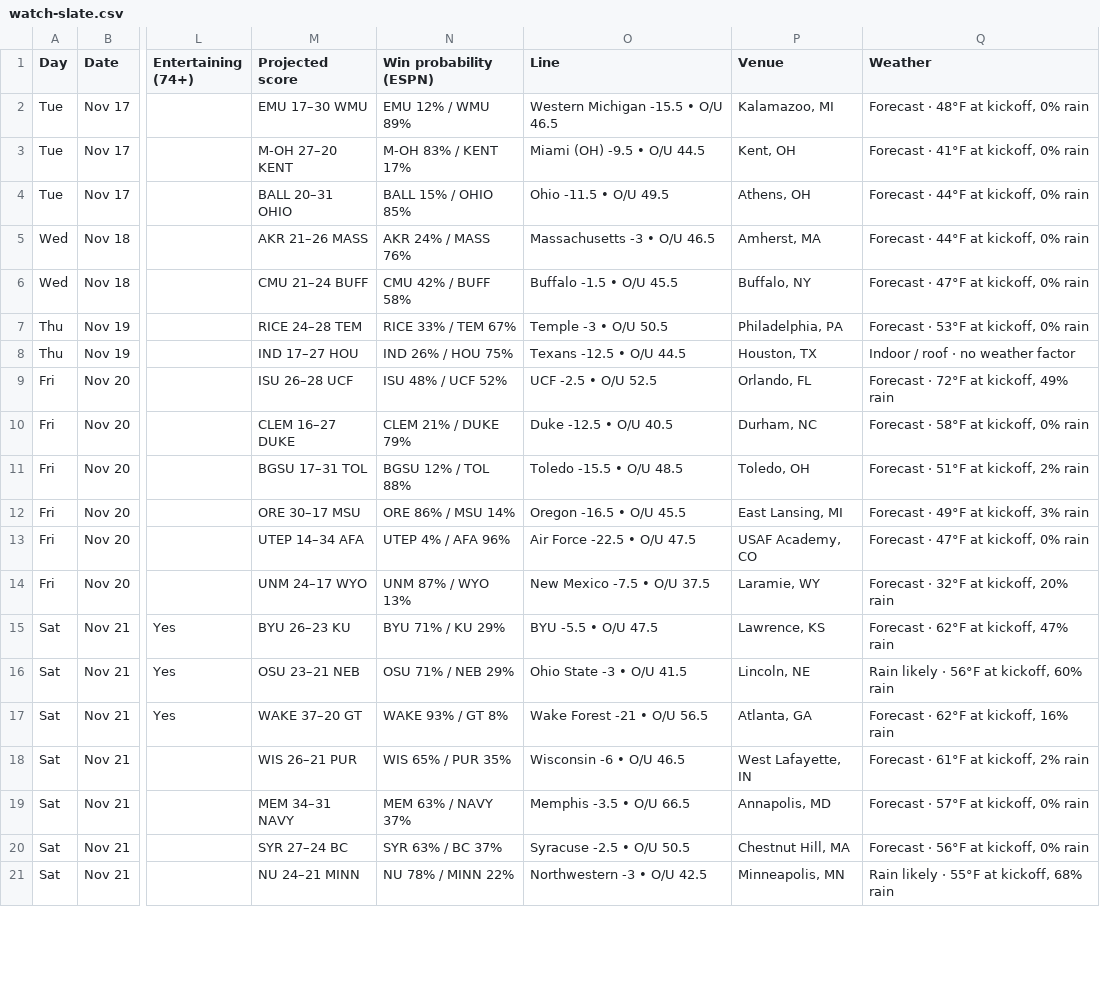
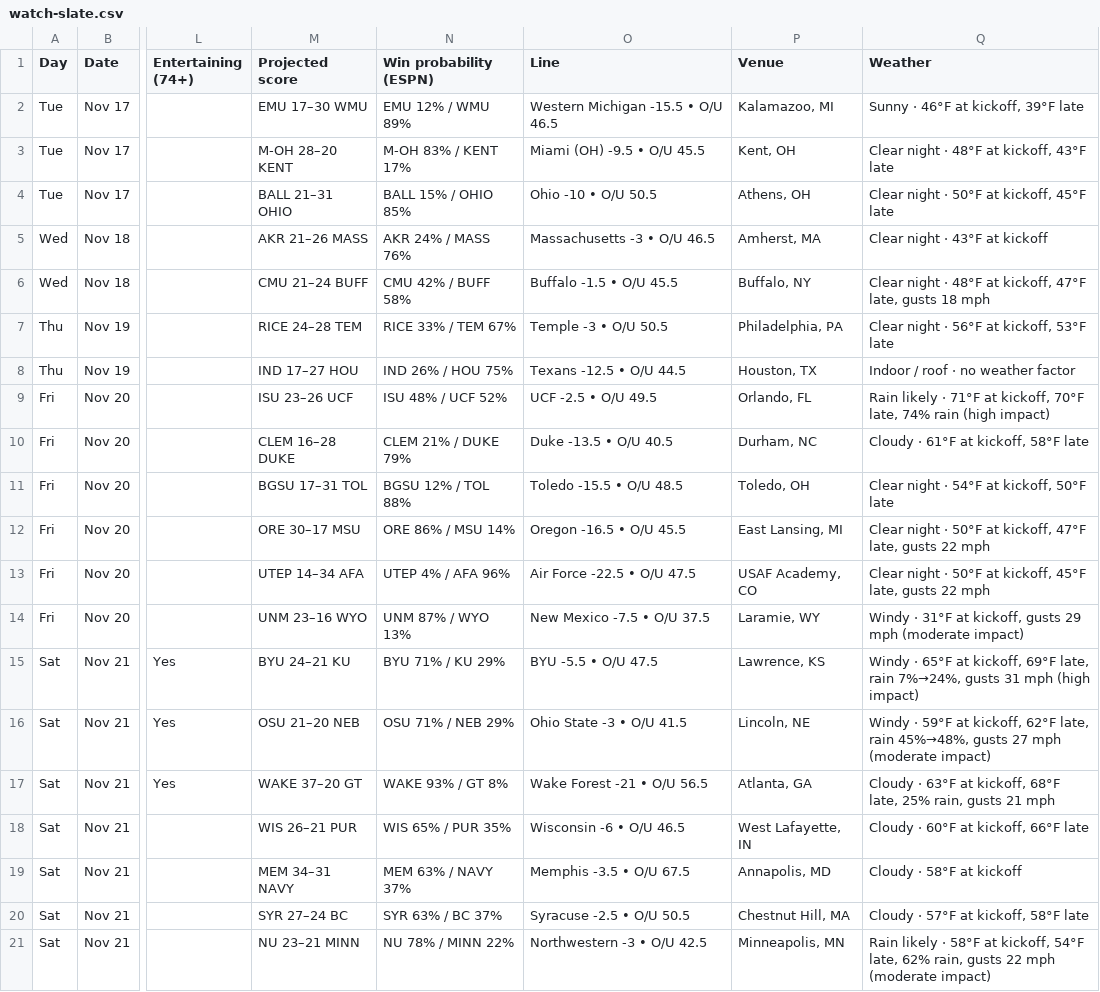
Before and after one commit to denegrijustin/football-watchability, a CSV file: public/exports/watch-slate.csv, drawn as a sheet; only a part is shown, gaps mark what is left out; the diff covers the shown part only; the diff names each change by its address in the sheet, - before the commit and + after, or states it on an @@ line.

```diff
--- a/public/exports/watch-slate.csv
+++ b/public/exports/watch-slate.csv
-Q2 (Weather): Forecast · 48°F at kickoff, 0% rain
+Q2 (Weather): Sunny · 46°F at kickoff, 39°F late
-M3 (Projected score): M-OH 27–20 KENT
+M3 (Projected score): M-OH 28–20 KENT
-O3 (Line): Miami (OH) -9.5 • O/U 44.5
+O3 (Line): Miami (OH) -9.5 • O/U 45.5
-Q3 (Weather): Forecast · 41°F at kickoff, 0% rain
+Q3 (Weather): Clear night · 48°F at kickoff, 43°F late
-M4 (Projected score): BALL 20–31 OHIO
+M4 (Projected score): BALL 21–31 OHIO
-O4 (Line): Ohio -11.5 • O/U 49.5
+O4 (Line): Ohio -10 • O/U 50.5
-Q4 (Weather): Forecast · 44°F at kickoff, 0% rain
+Q4 (Weather): Clear night · 50°F at kickoff, 45°F late
-Q5 (Weather): Forecast · 44°F at kickoff, 0% rain
+Q5 (Weather): Clear night · 43°F at kickoff
-Q6 (Weather): Forecast · 47°F at kickoff, 0% rain
+Q6 (Weather): Clear night · 48°F at kickoff, 47°F late, gusts 18 mph
-Q7 (Weather): Forecast · 53°F at kickoff, 0% rain
+Q7 (Weather): Clear night · 56°F at kickoff, 53°F late
-M9 (Projected score): ISU 26–28 UCF
+M9 (Projected score): ISU 23–26 UCF
-O9 (Line): UCF -2.5 • O/U 52.5
+O9 (Line): UCF -2.5 • O/U 49.5
-Q9 (Weather): Forecast · 72°F at kickoff, 49% rain
+Q9 (Weather): Rain likely · 71°F at kickoff, 70°F late, 74% rain (high impact)
-M10 (Projected score): CLEM 16–27 DUKE
+M10 (Projected score): CLEM 16–28 DUKE
-O10 (Line): Duke -12.5 • O/U 40.5
+O10 (Line): Duke -13.5 • O/U 40.5
-Q10 (Weather): Forecast · 58°F at kickoff, 0% rain
+Q10 (Weather): Cloudy · 61°F at kickoff, 58°F late
-Q11 (Weather): Forecast · 51°F at kickoff, 2% rain
+Q11 (Weather): Clear night · 54°F at kickoff, 50°F late
-Q12 (Weather): Forecast · 49°F at kickoff, 3% rain
+Q12 (Weather): Clear night · 50°F at kickoff, 47°F late, gusts 22 mph
-Q13 (Weather): Forecast · 47°F at kickoff, 0% rain
+Q13 (Weather): Clear night · 50°F at kickoff, 45°F late, gusts 22 mph
-M14 (Projected score): UNM 24–17 WYO
+M14 (Projected score): UNM 23–16 WYO
-Q14 (Weather): Forecast · 32°F at kickoff, 20% rain
+Q14 (Weather): Windy · 31°F at kickoff, gusts 29 mph (moderate impact)
-M15 (Projected score): BYU 26–23 KU
+M15 (Projected score): BYU 24–21 KU
-Q15 (Weather): Forecast · 62°F at kickoff, 47% rain
+Q15 (Weather): Windy · 65°F at kickoff, 69°F late, rain 7%→24%, gusts 31 mph (high impact)
-M16 (Projected score): OSU 23–21 NEB
+M16 (Projected score): OSU 21–20 NEB
-Q16 (Weather): Rain likely · 56°F at kickoff, 60% rain
+Q16 (Weather): Windy · 59°F at kickoff, 62°F late, rain 45%→48%, gusts 27 mph (moderate impact)
-Q17 (Weather): Forecast · 62°F at kickoff, 16% rain
+Q17 (Weather): Cloudy · 63°F at kickoff, 68°F late, 25% rain, gusts 21 mph
-Q18 (Weather): Forecast · 61°F at kickoff, 2% rain
+Q18 (Weather): Cloudy · 60°F at kickoff, 66°F late
-O19 (Line): Memphis -3.5 • O/U 66.5
+O19 (Line): Memphis -3.5 • O/U 67.5
-Q19 (Weather): Forecast · 57°F at kickoff, 0% rain
+Q19 (Weather): Cloudy · 58°F at kickoff
-Q20 (Weather): Forecast · 56°F at kickoff, 0% rain
+Q20 (Weather): Cloudy · 57°F at kickoff, 58°F late
-M21 (Projected score): NU 24–21 MINN
+M21 (Projected score): NU 23–21 MINN
-Q21 (Weather): …likely · 55°F at kickoff, 68% rain
+Q21 (Weather): …likely · 58°F at kickoff, 54°F late, 62% rain, gusts 22 mph (moderate impact)
```
Also changed, not shown: 88 edited cells elsewhere in this file, 16 other files.
